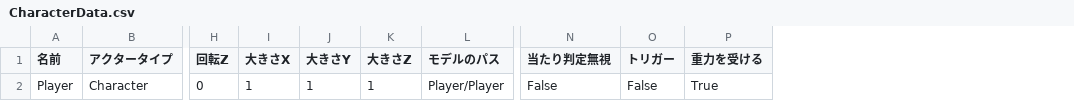
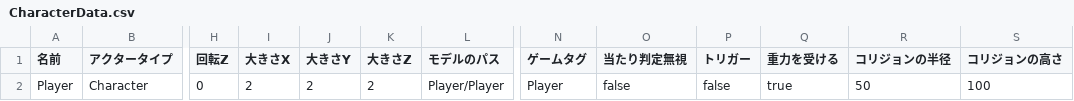
Before and after one commit to lovecap7/UnityEditer, a CSV file: MyUnityEditer/Assets/CSV/NieR/DebugScene/CharacterData.csv, drawn as a sheet; only a part is shown, gaps mark what is left out; addresses are those after the commit; the diff names each change by its address in the sheet, - before the commit and + after, or states it on an @@ line.

```diff
--- a/MyUnityEditer/Assets/CSV/NieR/DebugScene/CharacterData.csv
+++ b/MyUnityEditer/Assets/CSV/NieR/DebugScene/CharacterData.csv
+column N (ゲームタグ), row 2: Player
+column R (コリジョンの半径), row 2: 50
+column S (コリジョンの高さ), row 2: 100
-I2 (大きさX): 1
+I2 (大きさX): 2
-J2 (大きさY): 1
+J2 (大きさY): 2
-K2 (大きさZ): 1
+K2 (大きさZ): 2
-O2 (当たり判定無視): False
+O2 (当たり判定無視): false
-P2 (トリガー): False
+P2 (トリガー): false
-Q2 (重力を受ける): True
+Q2 (重力を受ける): true
```
Also changed, not shown: MyUnityEditer/Assets/CSV/NieR/DebugScene/StageData.csv, 3 other files.
